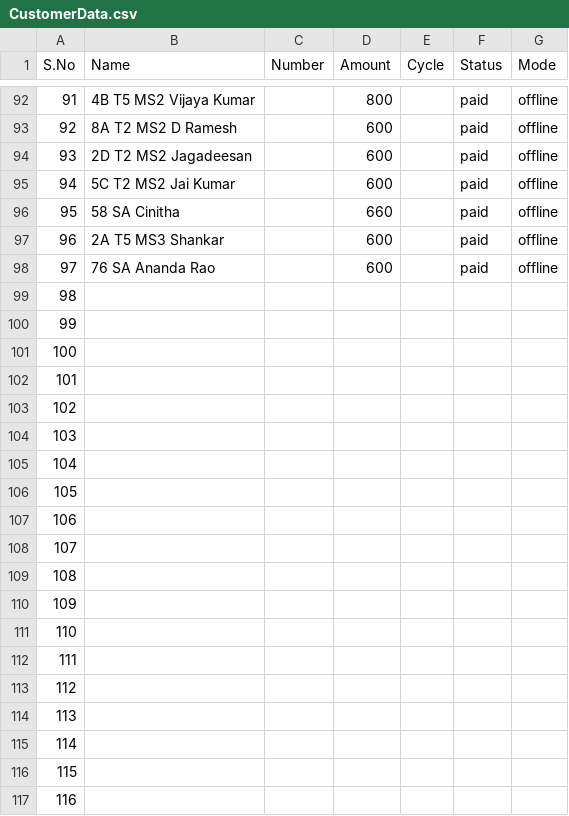
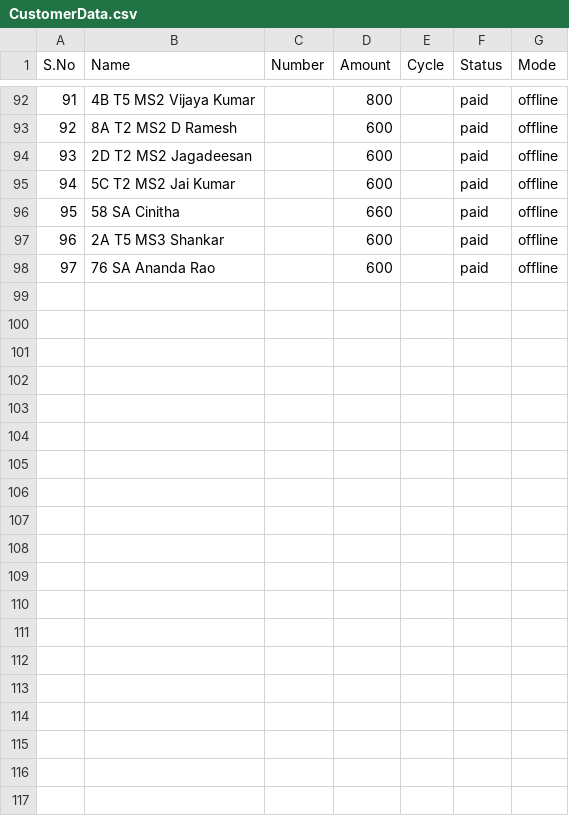
Before and after one commit to Gowthamrajp/PaymentReminder, a CSV file: CustomerData.csv, drawn as a sheet; only a part is shown, gaps mark what is left out; the diff covers the shown part only; the diff names each change by its address in the sheet, - before the commit and + after, or states it on an @@ line.

```diff
--- a/CustomerData.csv
+++ b/CustomerData.csv
-row 99: 98
-row 100: 99
-row 101: 100
-row 102: 101
-row 103: 102
-row 104: 103
-row 105: 104
-row 106: 105
-row 107: 106
-row 108: 107
-row 109: 108
-row 110: 109
-row 111: 110
-row 112: 111
-row 113: 112
-row 114: 113
-row 115: 114
-row 116: 115
-row 117: 116
```
Also changed, not shown: 23 removed rows and 4 edited cells elsewhere in this file, 2 other files.
